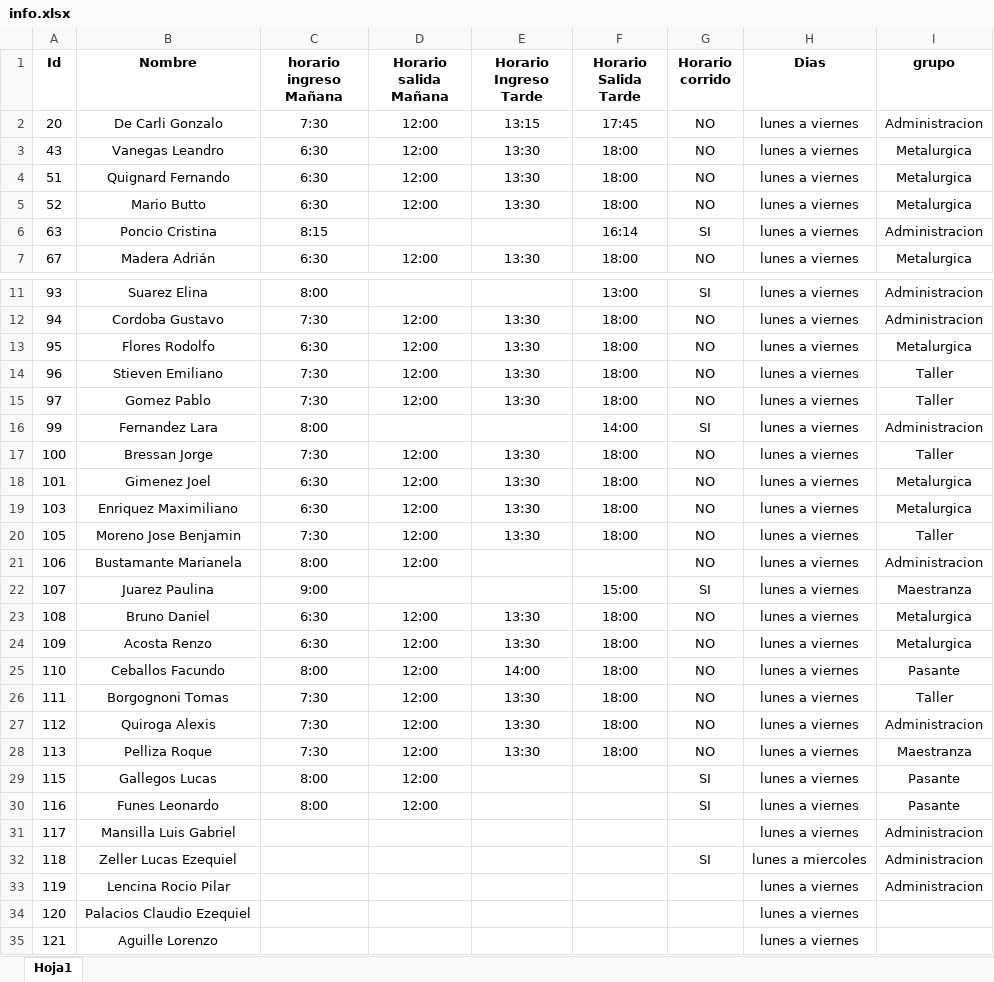
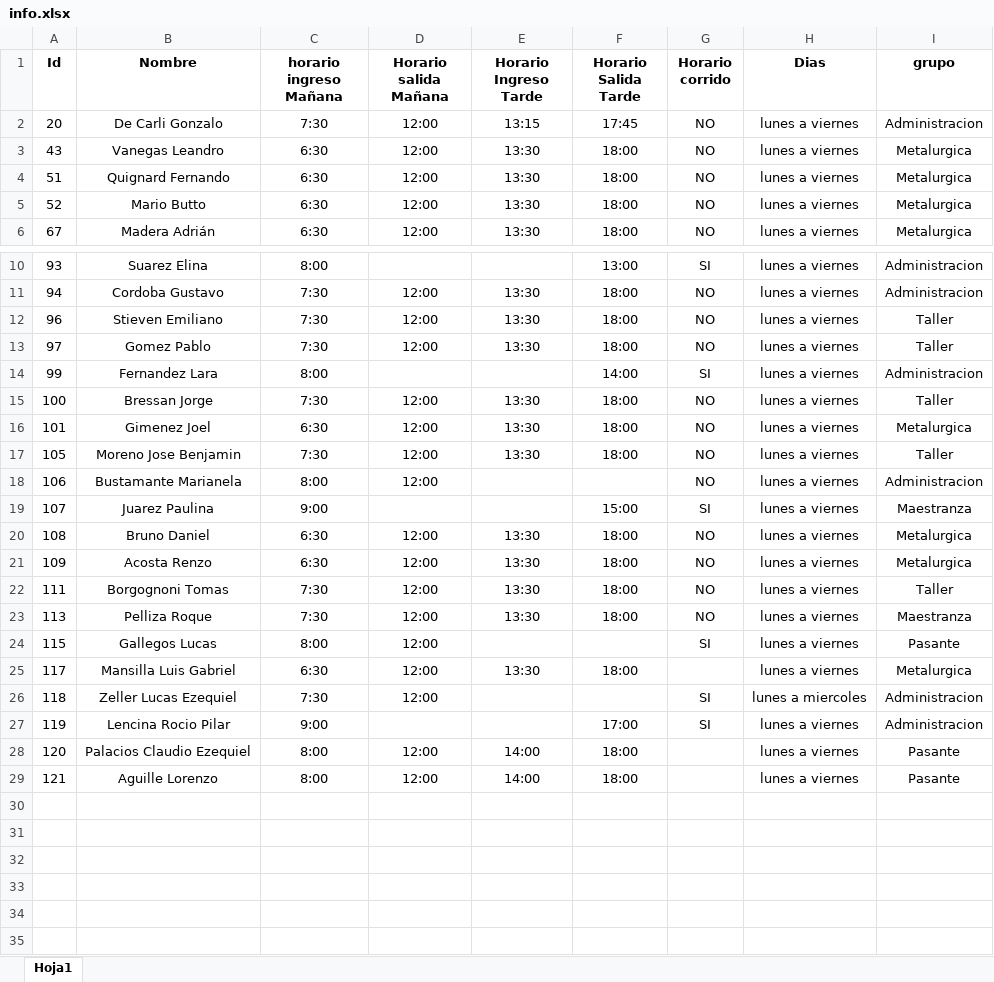
Before and after one commit to lucaszeller/hikvision-hours-processor, an Excel workbook: info.xlsx, sheet Hoja1, drawn as a sheet; only a part is shown, gaps mark what is left out; values as stored, in another font and other column widths than the file's, no borders; removed rows and columns are numbered as before the commit, all else as after; the diff names each change by its address in the sheet, - before the commit and + after, or states it on an @@ line.

Commit message:
actualizacion de empleados y horarios

```diff
--- a/info.xlsx (sheet Hoja1)
+++ b/info.xlsx (sheet Hoja1)
-row 6: 63 | Poncio Cristina | 8:15 |  |  | 16:14 | SI | lunes a viernes | Administracion
-row 13: 95 | Flores Rodolfo | 6:30 | 12:00 | 13:30 | 18:00 | NO | lunes a viernes | Metalurgica
-row 19: 103 | Enriquez Maximiliano | 6:30 | 12:00 | 13:30 | 18:00 | NO | lunes a viernes | Metalurgica
-row 25: 110 | Ceballos Facundo | 8:00 | 12:00 | 14:00 | 18:00 | NO | lunes a viernes | Pasante
-row 27: 112 | Quiroga Alexis | 7:30 | 12:00 | 13:30 | 18:00 | NO | lunes a viernes | Administracion
-row 30: 116 | Funes Leonardo | 8:00 | 12:00 |  |  | SI | lunes a viernes | Pasante
-C25 (horario ingreso Mañana): (empty)
+C25 (horario ingreso Mañana): 6:30
-D25:D26 (Horario salida Mañana): (empty)
+D25:D26 (Horario salida Mañana): 12:00
-E25 (Horario Ingreso Tarde): (empty)
+E25 (Horario Ingreso Tarde): 13:30
-F25 (Horario Salida Tarde): (empty)
+F25 (Horario Salida Tarde): 18:00
-I25 (grupo): Administracion
+I25 (grupo): Metalurgica
-C26 (horario ingreso Mañana): (empty)
+C26 (horario ingreso Mañana): 7:30
-C27 (horario ingreso Mañana): (empty)
+C27 (horario ingreso Mañana): 9:00
-F27 (Horario Salida Tarde): (empty)
+F27 (Horario Salida Tarde): 17:00
-G27 (Horario corrido): (empty)
+G27 (Horario corrido): SI
-C28:C29 (horario ingreso Mañana): (empty)
+C28:C29 (horario ingreso Mañana): 8:00
-D28:D29 (Horario salida Mañana): (empty)
+D28:D29 (Horario salida Mañana): 12:00
-E28:E29 (Horario Ingreso Tarde): (empty)
+E28:E29 (Horario Ingreso Tarde): 14:00
-F28:F29 (Horario Salida Tarde): (empty)
+F28:F29 (Horario Salida Tarde): 18:00
-I28:I29 (grupo): (empty)
+I28:I29 (grupo): Pasante
```
